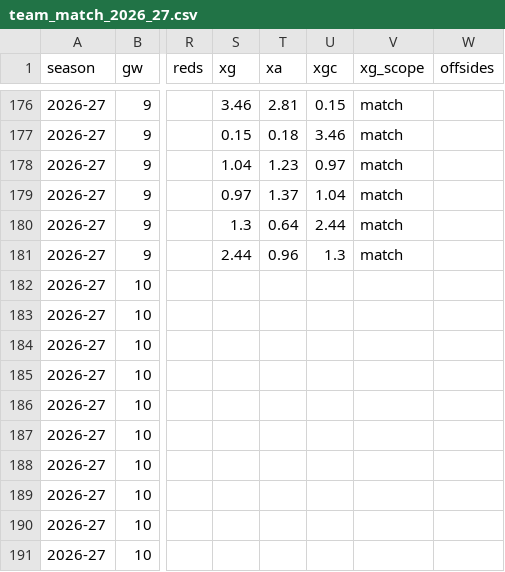
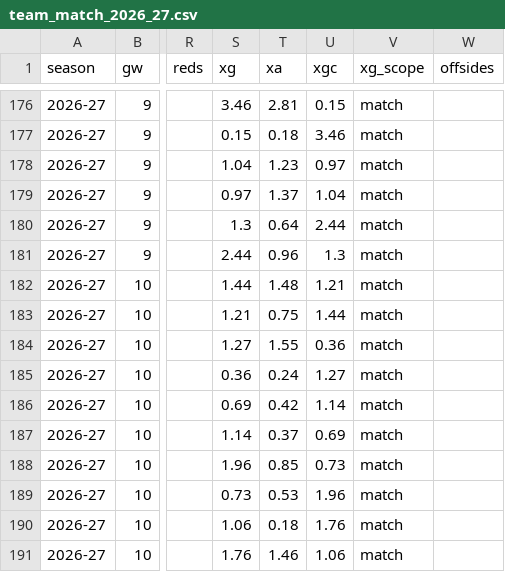
Before and after one commit to iceyfuture/prem_predictor_updated, a CSV file: outputs/team_match_2026_27.csv, drawn as a sheet; only a part is shown, gaps mark what is left out; the diff covers the shown part only; the diff names each change by its address in the sheet, - before the commit and + after, or states it on an @@ line.

```diff
--- a/outputs/team_match_2026_27.csv
+++ b/outputs/team_match_2026_27.csv
-S182 (xg): (empty)
+S182 (xg): 1.44
-T182 (xa): (empty)
+T182 (xa): 1.48
-U182 (xgc): (empty)
+U182 (xgc): 1.21
-V182:V191 (xg_scope): (empty)
+V182:V191 (xg_scope): match
-S183 (xg): (empty)
+S183 (xg): 1.21
-T183 (xa): (empty)
+T183 (xa): 0.75
-U183 (xgc): (empty)
+U183 (xgc): 1.44
-S184 (xg): (empty)
+S184 (xg): 1.27
-T184 (xa): (empty)
+T184 (xa): 1.55
-U184 (xgc): (empty)
+U184 (xgc): 0.36
-S185 (xg): (empty)
+S185 (xg): 0.36
-T185 (xa): (empty)
+T185 (xa): 0.24
-U185 (xgc): (empty)
+U185 (xgc): 1.27
-S186 (xg): (empty)
+S186 (xg): 0.69
-T186 (xa): (empty)
+T186 (xa): 0.42
-U186 (xgc): (empty)
+U186 (xgc): 1.14
-S187 (xg): (empty)
+S187 (xg): 1.14
-T187 (xa): (empty)
+T187 (xa): 0.37
-U187 (xgc): (empty)
+U187 (xgc): 0.69
-S188 (xg): (empty)
+S188 (xg): 1.96
-T188 (xa): (empty)
+T188 (xa): 0.85
-U188 (xgc): (empty)
+U188 (xgc): 0.73
-S189 (xg): (empty)
+S189 (xg): 0.73
-T189 (xa): (empty)
+T189 (xa): 0.53
-U189 (xgc): (empty)
+U189 (xgc): 1.96
-S190 (xg): (empty)
+S190 (xg): 1.06
-T190 (xa): (empty)
+T190 (xa): 0.18
-U190 (xgc): (empty)
+U190 (xgc): 1.76
-S191 (xg): (empty)
+S191 (xg): 1.76
-T191 (xa): (empty)
+T191 (xa): 1.46
-U191 (xgc): (empty)
+U191 (xgc): 1.06
```
Also changed, not shown: 40 edited cells elsewhere in this file, dashboard/ledger.csv, outputs/fpl_player_gameweek_2026_27.csv, 6 other files.
